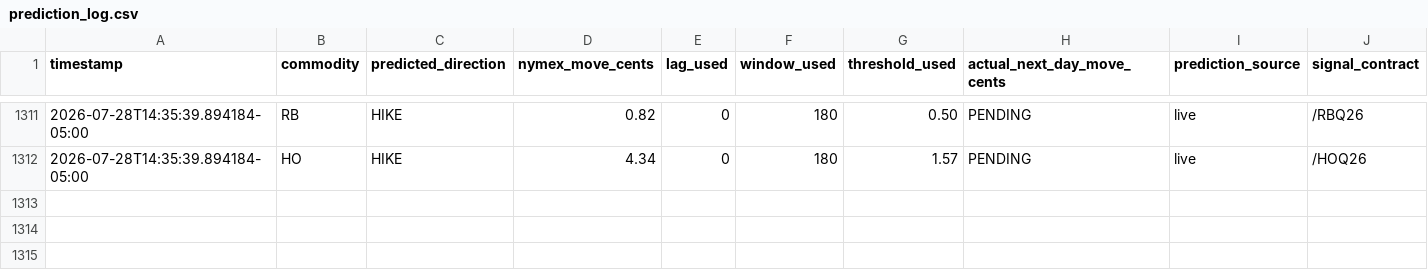
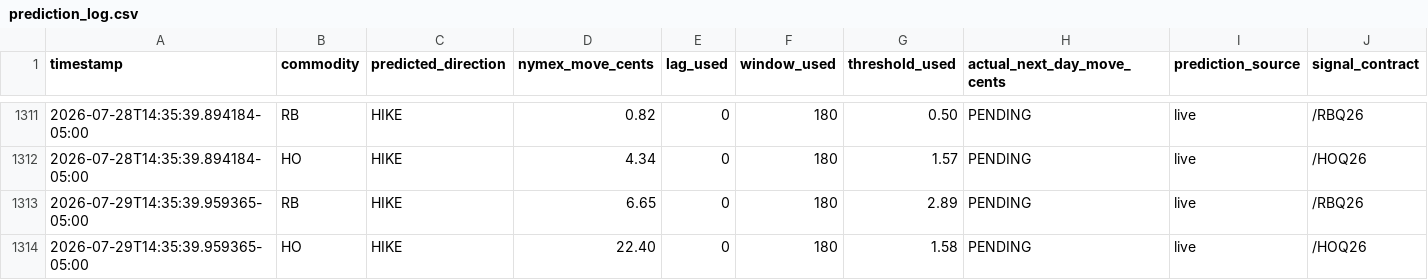
Before and after one commit to armaanmoosani/rbob-ho-fuel-tracker, a CSV file: data/prediction_log.csv, drawn as a sheet; only a part is shown, gaps mark what is left out; rows hold the shown columns only; the diff names each change by its address in the sheet, - before the commit and + after, or states it on an @@ line.

```diff
--- a/data/prediction_log.csv
+++ b/data/prediction_log.csv
+row 1313: 2026-07-29T14:35:39.959365-05:00 | RB | HIKE | 6.65 | 0 | 180 | 2.89 | PENDING | live | /RBQ26
+row 1314: 2026-07-29T14:35:39.959365-05:00 | HO | HIKE | 22.40 | 0 | 180 | 1.58 | PENDING | live | /HOQ26
```
